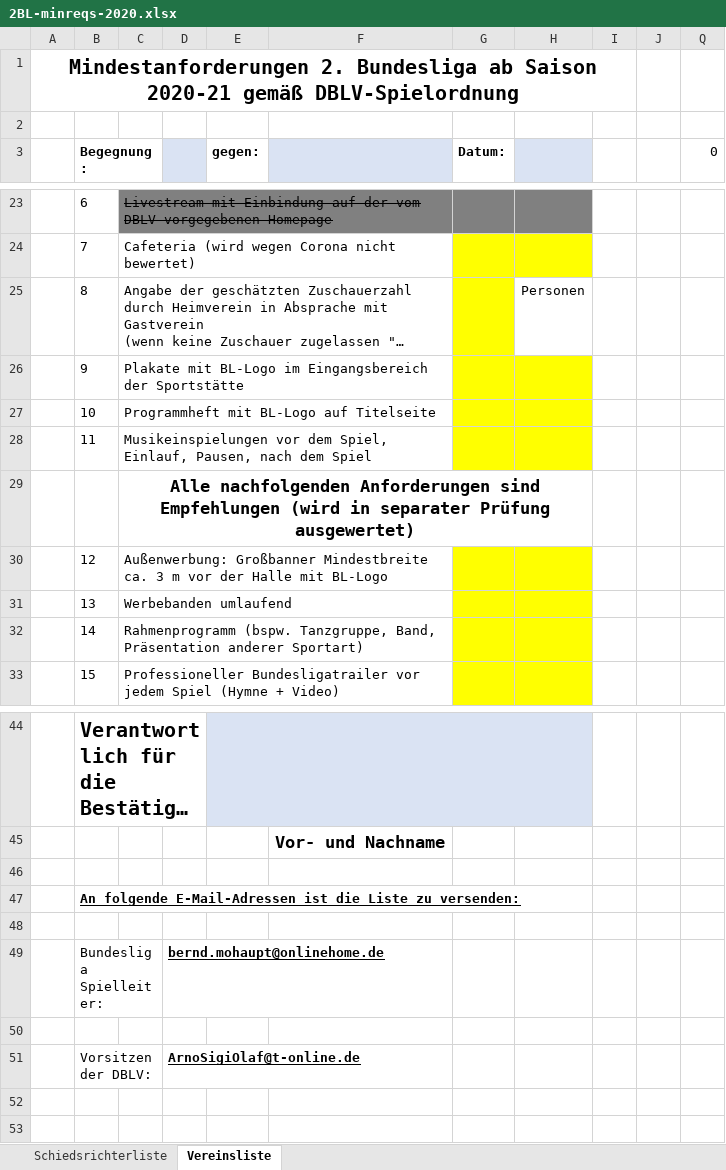
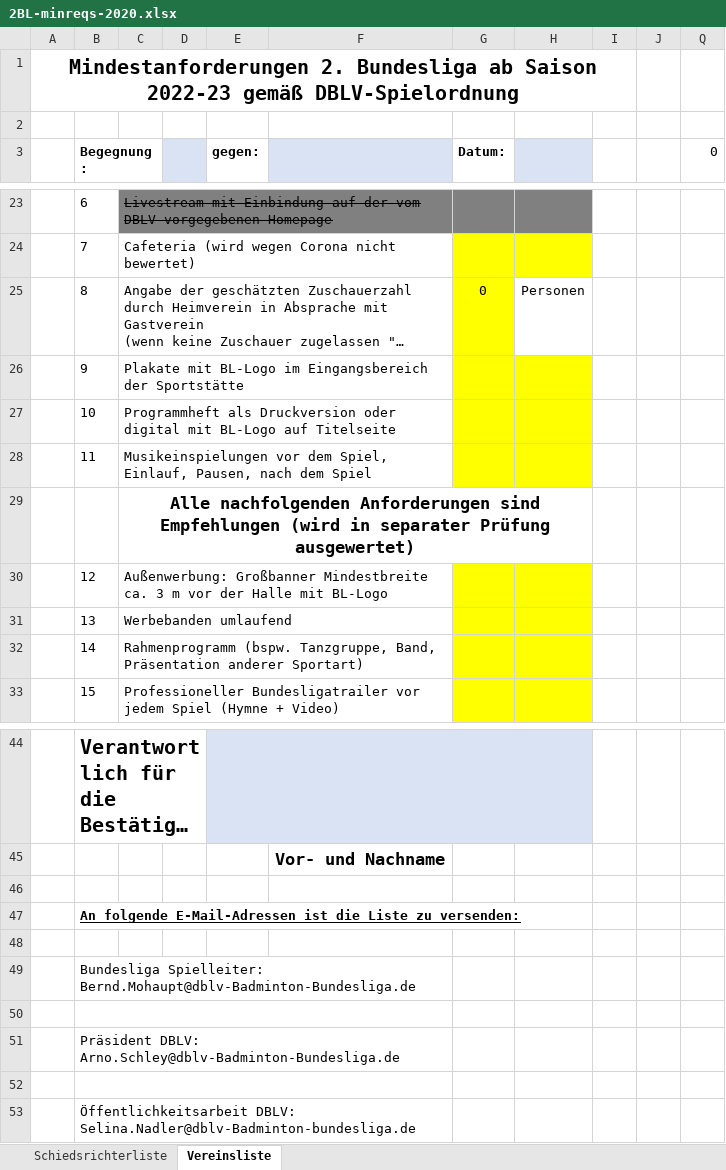
Before and after one commit to phihag/bup, an Excel workbook: div/eventsheet/2BL-minreqs-2020.xlsx, sheet Vereinsliste, drawn as a sheet; only a part is shown, gaps mark what is left out; long unchanged cells end in …; values as stored, in another font and other column widths than the file's, no borders; conditional formats not drawn; removed rows and columns are numbered as before the commit, all else as after; the diff names each change by its address in the sheet, - before the commit and + after, or states it on an @@ line.

Commit message:
new minreq forms

```diff
--- a/div/eventsheet/2BL-minreqs-2020.xlsx (sheet Vereinsliste)
+++ b/div/eventsheet/2BL-minreqs-2020.xlsx (sheet Vereinsliste)
-A1: …ab Saison 2020-21 gemäß DBLV-Spielordnung
+A1: …ab Saison 2022-23 gemäß DBLV-Spielordnung
-G25 (Datum:): (empty)
+G25 (Datum:): 0
-C27: Programmheft mit BL-Logo…
+C27: Programmheft als Druckversion oder digital mit BL-Logo…
-row 49:  | Bundesliga Spielleiter: |  | bernd.mohaupt@onlinehome.de
+row 49:  | Bundesliga Spielleiter: Bernd.Mohaupt@dblv-Badminton-Bundesliga.de
+B50:F50 merged
+row 51:  | Präsident DBLV: Arno.Schley@dblv-Badminton-Bundesliga.de
-row 52:  | Vorsitzender DBLV: |  | ArnoSigiOlaf@t-online.de
+row 52: (empty)
+B52:F52 merged
+row 53:  | Öffentlichkeitsarbeit DBLV: Selina.Nadler@dblv-Badminton-bundesliga.de
```
Also changed, not shown: sheet Schiedsrichterliste, hidden cells, div/eventsheet/1BL-minreqs-2020.xlsx.
